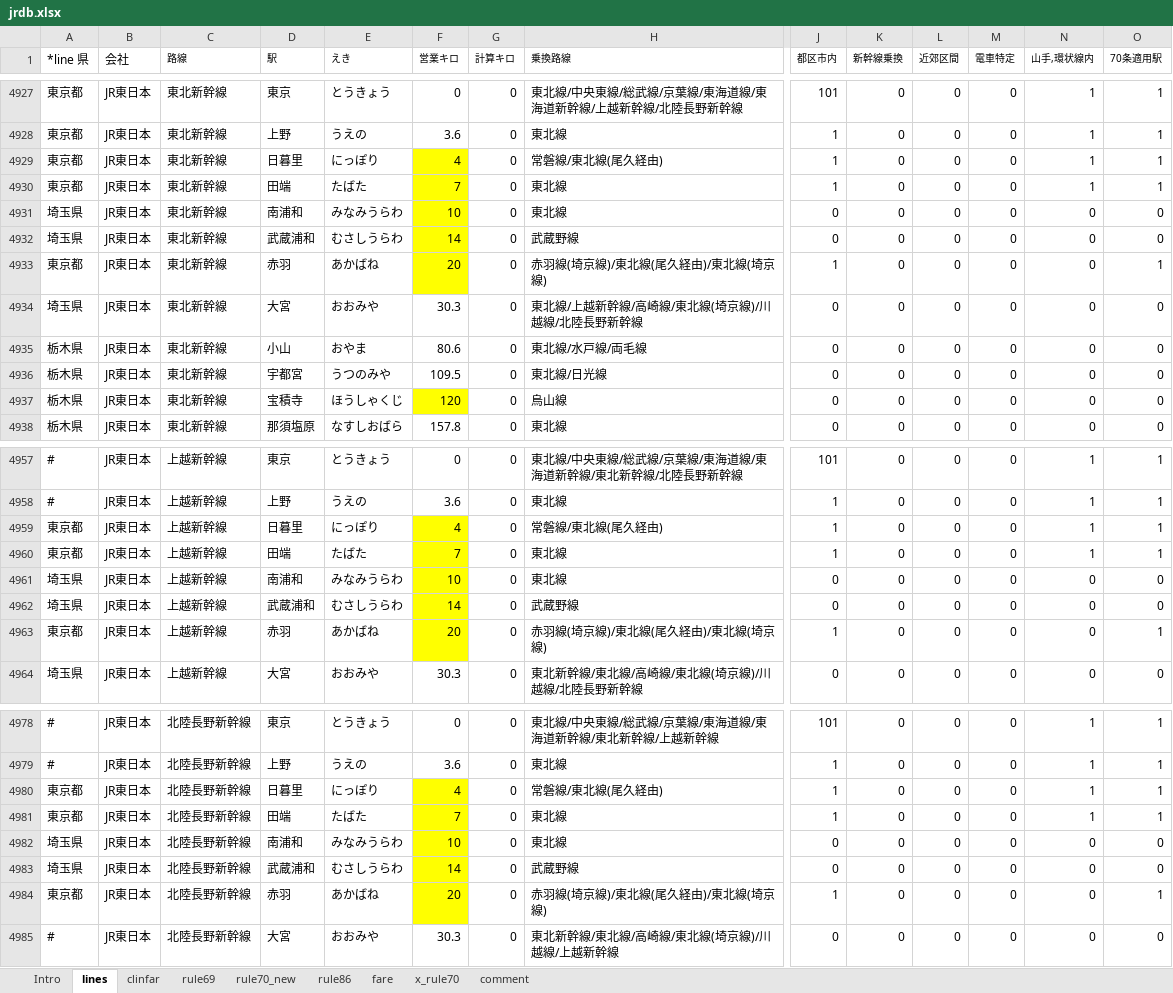
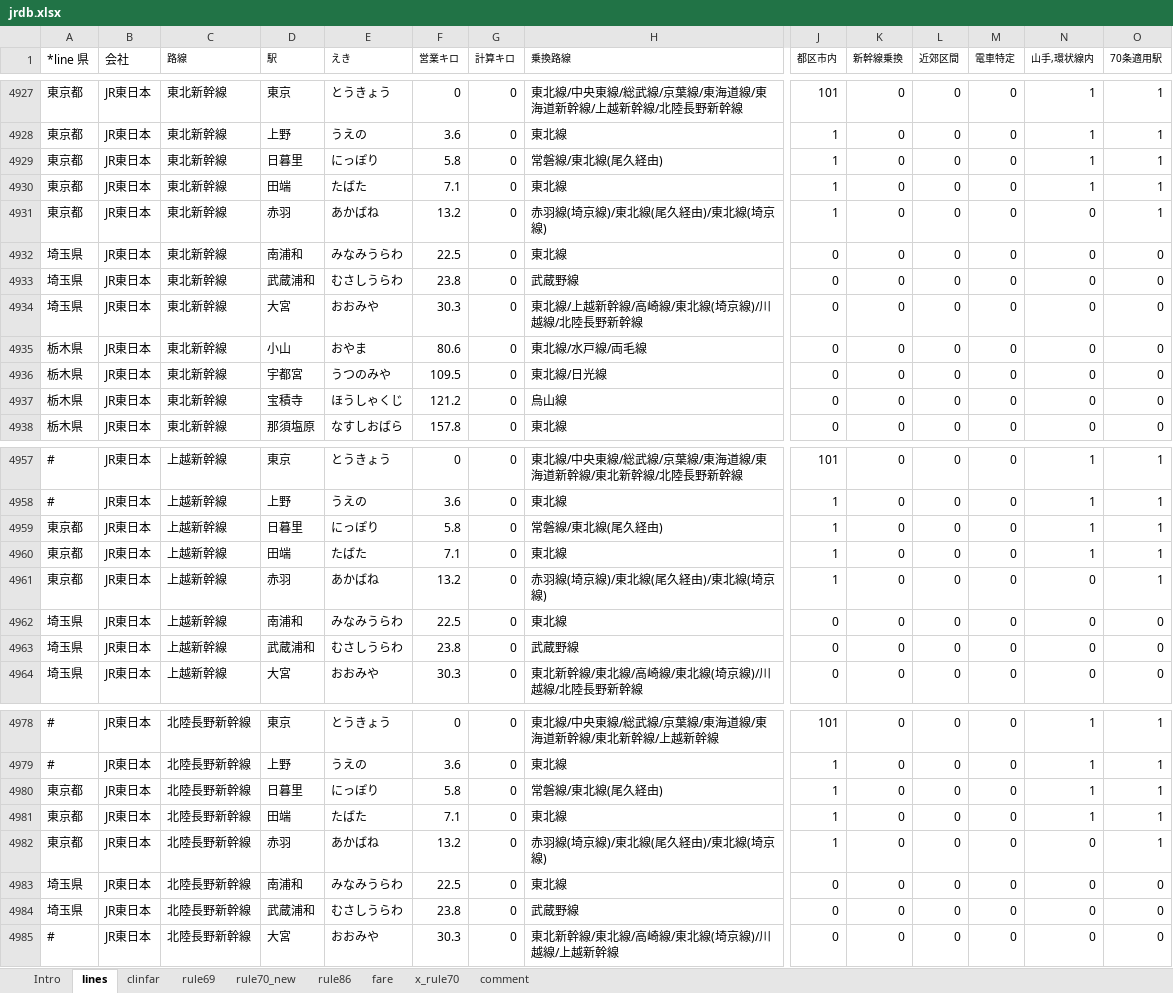
Before and after one commit to farert/farert, an Excel workbook: db/jrdb.xlsx, sheet lines, drawn as a sheet; only a part is shown, gaps mark what is left out; values as stored, in another font and other column widths than the file's, no borders; removed rows and columns are numbered as before the commit, all else as after; rows hold the shown columns only; the diff covers the shown part only; the diff names each change by its address in the sheet, - before the commit and + after, or states it on an @@ line.

```diff
--- a/db/jrdb.xlsx (sheet lines)
+++ b/db/jrdb.xlsx (sheet lines)
-F4929 (営業キロ): 4
+F4929 (営業キロ): 5.8
-F4929:F4930 fill: #FFFF00
+F4929:F4930 fill: none
-F4930 (営業キロ): 7
+F4930 (営業キロ): 7.1
+row 4931: 東京都 | JR東日本 | 東北新幹線 | 赤羽 | あかばね | 13.2 | 0 | 赤羽線(埼京線)/東北線(尾久経由)/東北線(埼京線) | 1 | 0 | 0 | 0 | 0 | 1
-F4932 (営業キロ): 10
+F4932 (営業キロ): 22.5
-F4932:F4933 fill: #FFFF00
+F4932:F4933 fill: none
-F4933 (営業キロ): 14
+F4933 (営業キロ): 23.8
-row 4933: 東京都 | JR東日本 | 東北新幹線 | 赤羽 | あかばね | 20 | 0 | 赤羽線(埼京線)/東北線(尾久経由)/東北線(埼京線) | 1 | 0 | 0 | 0 | 0 | 1
-F4937 (営業キロ): 120
+F4937 (営業キロ): 121.2
-F4937 fill: #FFFF00
+F4937 fill: none
-F4959 (営業キロ): 4
+F4959 (営業キロ): 5.8
-F4959:F4960 fill: #FFFF00
+F4959:F4960 fill: none
-F4960 (営業キロ): 7
+F4960 (営業キロ): 7.1
+row 4961: 東京都 | JR東日本 | 上越新幹線 | 赤羽 | あかばね | 13.2 | 0 | 赤羽線(埼京線)/東北線(尾久経由)/東北線(埼京線) | 1 | 0 | 0 | 0 | 0 | 1
-F4962 (営業キロ): 10
+F4962 (営業キロ): 22.5
-F4962:F4963 fill: #FFFF00
+F4962:F4963 fill: none
-F4963 (営業キロ): 14
+F4963 (営業キロ): 23.8
-row 4963: 東京都 | JR東日本 | 上越新幹線 | 赤羽 | あかばね | 20 | 0 | 赤羽線(埼京線)/東北線(尾久経由)/東北線(埼京線) | 1 | 0 | 0 | 0 | 0 | 1
-F4980 (営業キロ): 4
+F4980 (営業キロ): 5.8
-F4980:F4981 fill: #FFFF00
+F4980:F4981 fill: none
-F4981 (営業キロ): 7
+F4981 (営業キロ): 7.1
+row 4982: 東京都 | JR東日本 | 北陸長野新幹線 | 赤羽 | あかばね | 13.2 | 0 | 赤羽線(埼京線)/東北線(尾久経由)/東北線(埼京線) | 1 | 0 | 0 | 0 | 0 | 1
-F4983 (営業キロ): 10
+F4983 (営業キロ): 22.5
-F4983:F4984 fill: #FFFF00
+F4983:F4984 fill: none
-F4984 (営業キロ): 14
+F4984 (営業キロ): 23.8
-row 4984: 東京都 | JR東日本 | 北陸長野新幹線 | 赤羽 | あかばね | 20 | 0 | 赤羽線(埼京線)/東北線(尾久経由)/東北線(埼京線) | 1 | 0 | 0 | 0 | 0 | 1
```
Also changed, not shown: 9 edited cells and cell formats elsewhere in this sheet, 6 other files.
